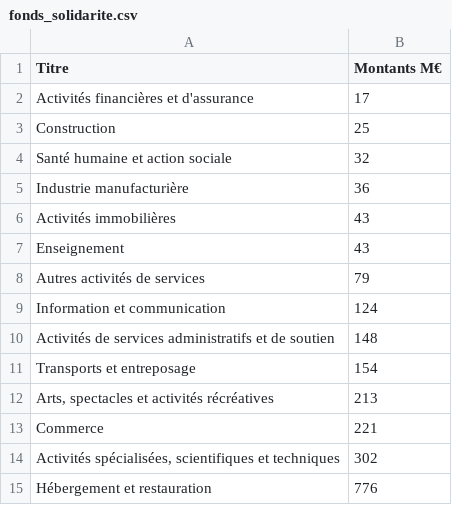
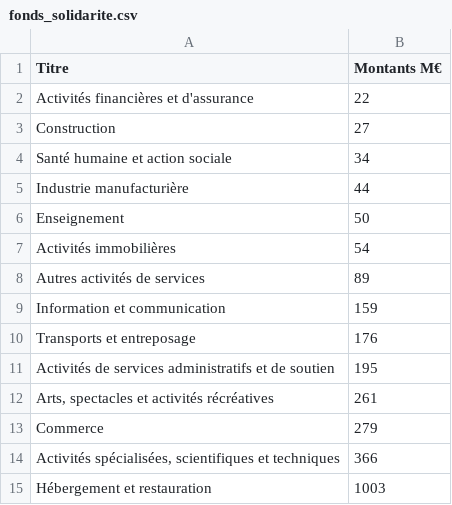
Before and after one commit to Atelier-parisien-d-urbanisme/Observatoire-economie-paris, a CSV file: 6_Aides_et_mesures_de_soutien/6_1_Fonds_solidarite/fonds_solidarite.csv, drawn as a sheet.

Commit message:
actualisation données

```diff
--- a/6_Aides_et_mesures_de_soutien/6_1_Fonds_solidarite/fonds_solidarite.csv
+++ b/6_Aides_et_mesures_de_soutien/6_1_Fonds_solidarite/fonds_solidarite.csv
@@ -1,15 +1,15 @@
 Titre;Montants M€
-Activités financières et d'assurance;17
-Construction;25
-Santé humaine et action sociale;32
-Industrie manufacturière;36
-Activités immobilières;43
-Enseignement;43
-Autres activités de services;79
-Information et communication;124
-Activités de services administratifs et de soutien;148
-Transports et entreposage;154
-Arts, spectacles et activités récréatives;213
-Commerce;221
-Activités spécialisées, scientifiques et techniques;302
-Hébergement et restauration;776
+Activités financières et d'assurance;22
+Construction;27
+Santé humaine et action sociale;34
+Industrie manufacturière;44
+Enseignement;50
+Activités immobilières;54
+Autres activités de services;89
+Information et communication;159
+Transports et entreposage;176
+Activités de services administratifs et de soutien;195
+Arts, spectacles et activités récréatives;261
+Commerce;279
+Activités spécialisées, scientifiques et techniques;366
+Hébergement et restauration;1003
```
